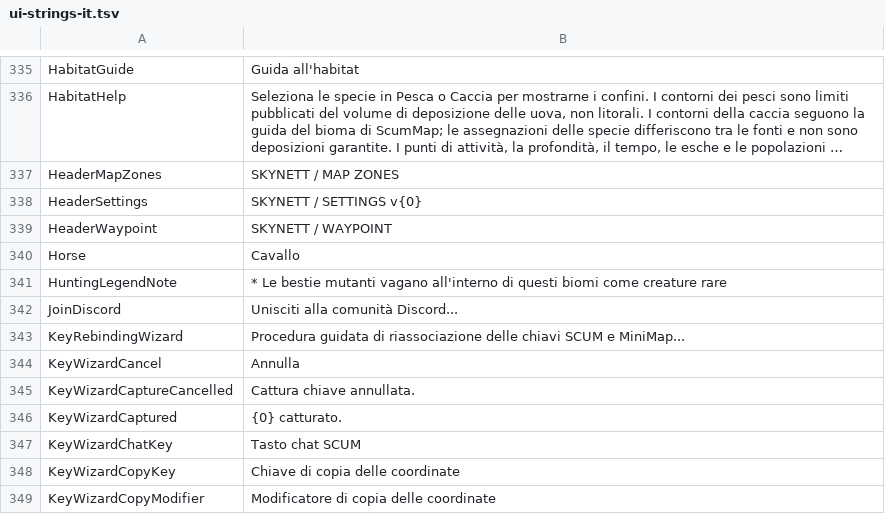
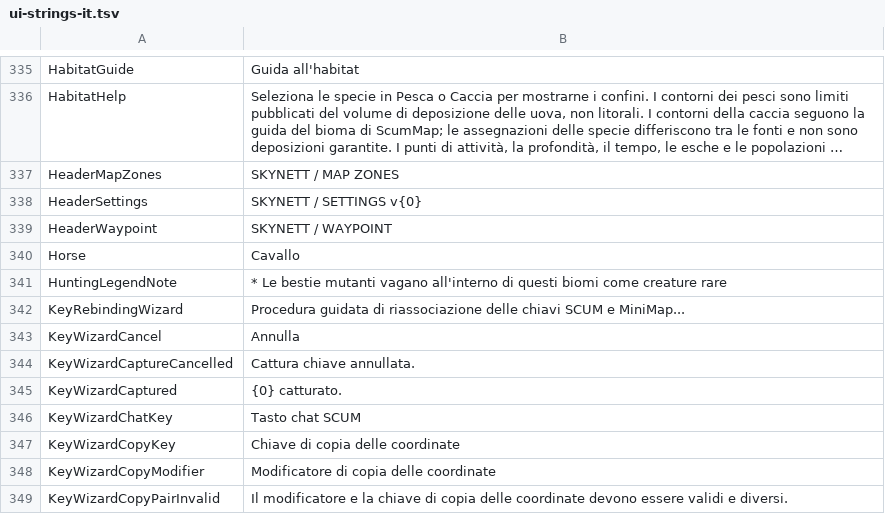
Before and after one commit to z-xmzy/scum-minimap, a TSV file: source/resources/ui-strings-it.tsv, drawn as a sheet; only a part is shown, gaps mark what is left out; the shorter side is filled out with more unchanged rows; long unchanged cells end in ….

```diff
--- a/source/resources/ui-strings-it.tsv
+++ b/source/resources/ui-strings-it.tsv
@@ -341,3 +341,2 @@ Horse	"Cavallo"
 HuntingLegendNote	"* Le bestie mutanti vagano all'interno di questi biomi come creature rare"
-JoinDiscord	"Unisciti alla comunità Discord..."
 KeyRebindingWizard	"Procedura guidata di riassociazione delle chiavi SCUM e MiniMap..."
```
Also changed, not shown: source/resources/ui-strings-cs.tsv, source/resources/ui-strings-ja.tsv, 12 other files.
